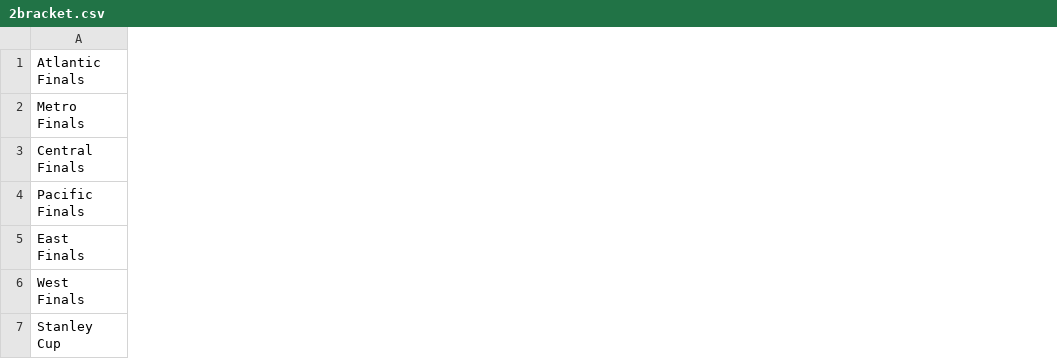
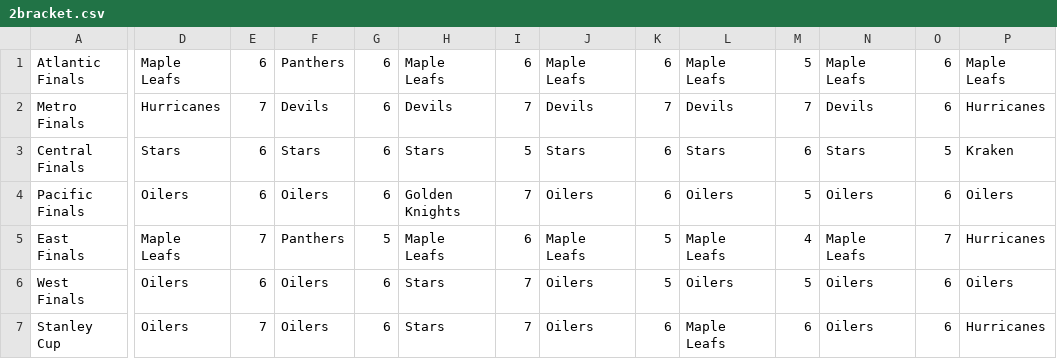
Before and after one commit to jack-bowman/enantiomers, a CSV file: 2bracket.csv, drawn as a sheet; only a part is shown, gaps mark what is left out; the diff covers the shown part only; the diff names each change by its address in the sheet, - before the commit and + after, or states it on an @@ line.

Commit message:
May 02, at 11:43PM

```diff
--- a/2bracket.csv
+++ b/2bracket.csv
+column D, rows 1-7: Maple Leafs | Hurricanes | Stars | Oilers | Maple Leafs | Oilers | Oilers
+column E, rows 1-7: 6 | 7 | 6 | 6 | 7 | 6 | 7
+column F, rows 1-7: Panthers | Devils | Stars | Oilers | Panthers | Oilers | Oilers
+column G, rows 1-7: 6 | 6 | 6 | 6 | 5 | 6 | 6
+column H, rows 1-7: Maple Leafs | Devils | Stars | Golden Knights | Maple Leafs | Stars | Stars
+column I, rows 1-7: 6 | 7 | 5 | 7 | 6 | 7 | 7
+column J, rows 1-7: Maple Leafs | Devils | Stars | Oilers | Maple Leafs | Oilers | Oilers
+column K, rows 1-7: 6 | 7 | 6 | 6 | 5 | 5 | 6
+column L, rows 1-7: Maple Leafs | Devils | Stars | Oilers | Maple Leafs | Oilers | Maple Leafs
+column M, rows 1-7: 5 | 7 | 6 | 5 | 4 | 5 | 6
+column N, rows 1-7: Maple Leafs | Devils | Stars | Oilers | Maple Leafs | Oilers | Oilers
+column O, rows 1-7: 6 | 6 | 5 | 6 | 7 | 6 | 6
+column P, rows 1-7: Maple Leafs | Hurricanes | Kraken | Oilers | Hurricanes | Oilers | Hurricanes
```
Also changed, not shown: 8 added columns elsewhere in this file.
